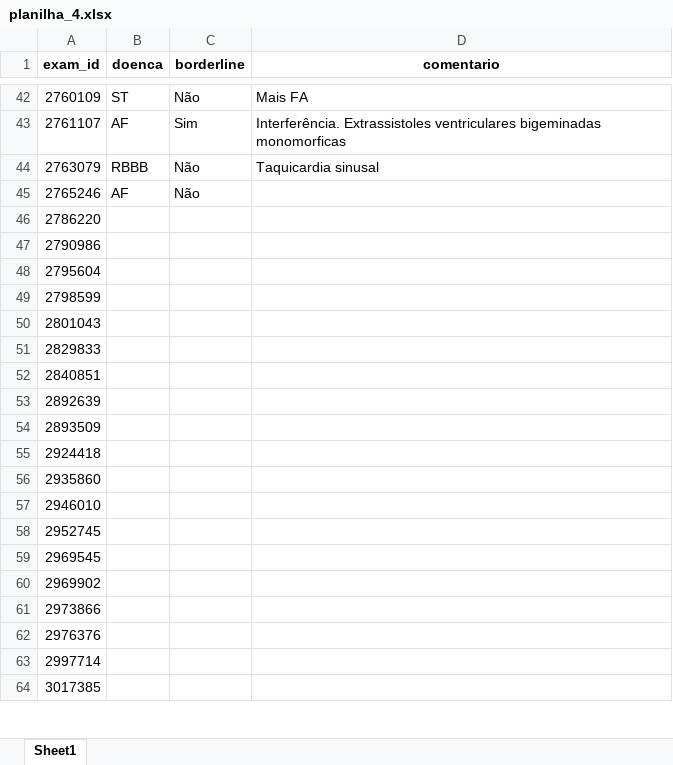
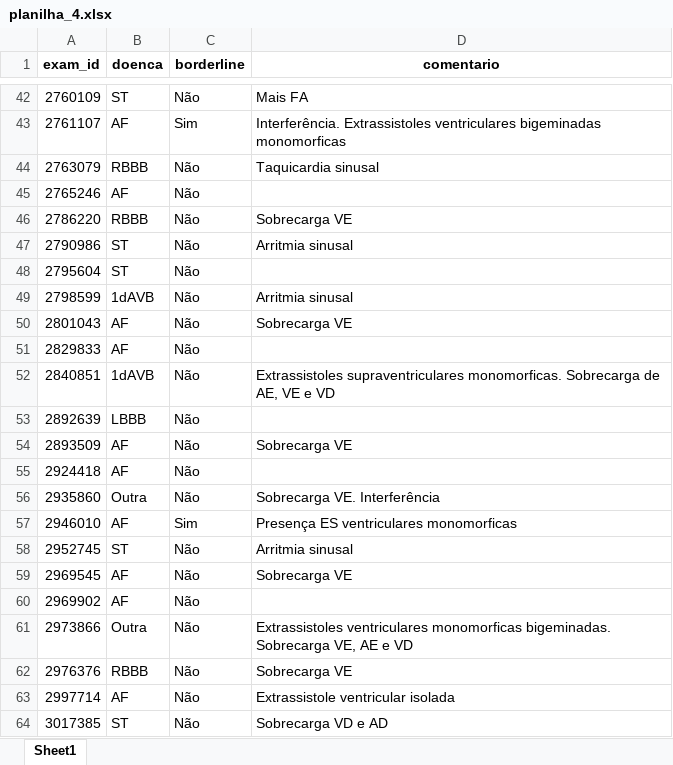
Before and after one commit to pedrobacelar28/Clustering-Paper, an Excel workbook: Projeto/Geração das Amostras/excel/planilha_4.xlsx, sheet Sheet1, drawn as a sheet; only a part is shown, gaps mark what is left out; values as stored, in another font and other column widths than the file's, no borders; charts and pictures not drawn; the diff covers the shown part only; the diff names each change by its address in the sheet, - before the commit and + after, or states it on an @@ line.

```diff
--- a/Projeto/Geração das Amostras/excel/planilha_4.xlsx (sheet Sheet1)
+++ b/Projeto/Geração das Amostras/excel/planilha_4.xlsx (sheet Sheet1)
-B46 (doenca): (empty)
+B46 (doenca): RBBB
-C46:C56 (borderline): (empty)
+C46:C56 (borderline): Não
-D46 (comentario): (empty)
+D46 (comentario): Sobrecarga VE
-B47:B48 (doenca): (empty)
+B47:B48 (doenca): ST
-D47 (comentario): (empty)
+D47 (comentario): Arritmia sinusal
-B49 (doenca): (empty)
+B49 (doenca): 1dAVB
-D49 (comentario): (empty)
+D49 (comentario): Arritmia sinusal
-B50:B51 (doenca): (empty)
+B50:B51 (doenca): AF
-D50 (comentario): (empty)
+D50 (comentario): Sobrecarga VE
-B52 (doenca): (empty)
+B52 (doenca): 1dAVB
-D52 (comentario): (empty)
+D52 (comentario): Extrassistoles supraventriculares monomorficas. Sobrecarga de AE, VE e VD
-B53 (doenca): (empty)
+B53 (doenca): LBBB
-B54:B55 (doenca): (empty)
+B54:B55 (doenca): AF
-D54 (comentario): (empty)
+D54 (comentario): Sobrecarga VE
-B56 (doenca): (empty)
+B56 (doenca): Outra
-D56 (comentario): (empty)
+D56 (comentario): Sobrecarga VE. Interferência
-B57 (doenca): (empty)
+B57 (doenca): AF
-C57 (borderline): (empty)
+C57 (borderline): Sim
-D57 (comentario): (empty)
+D57 (comentario): Presença ES ventriculares monomorficas
-B58 (doenca): (empty)
+B58 (doenca): ST
-C58:C64 (borderline): (empty)
+C58:C64 (borderline): Não
-D58 (comentario): (empty)
+D58 (comentario): Arritmia sinusal
-B59:B60 (doenca): (empty)
+B59:B60 (doenca): AF
-D59 (comentario): (empty)
+D59 (comentario): Sobrecarga VE
-B61 (doenca): (empty)
+B61 (doenca): Outra
-D61 (comentario): (empty)
+D61 (comentario): Extrassistoles ventriculares monomorficas bigeminadas. Sobrecarga VE, AE e VD
-B62 (doenca): (empty)
+B62 (doenca): RBBB
-D62 (comentario): (empty)
+D62 (comentario): Sobrecarga VE
-B63 (doenca): (empty)
+B63 (doenca): AF
-D63 (comentario): (empty)
+D63 (comentario): Extrassistole ventricular isolada
-B64 (doenca): (empty)
+B64 (doenca): ST
-D64 (comentario): (empty)
+D64 (comentario): Sobrecarga VD e AD
```
Also changed, not shown: 47 edited cells elsewhere in this sheet, Projeto/Geração das Amostras/excel/planilha_3.xlsx, 11 other files.
